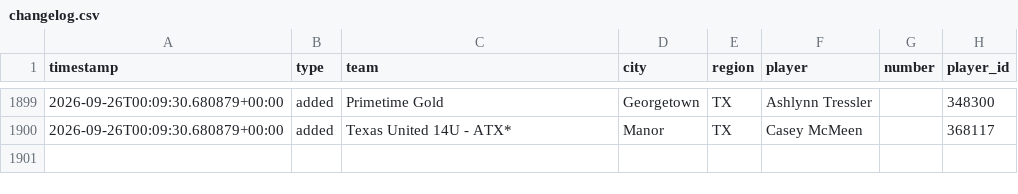
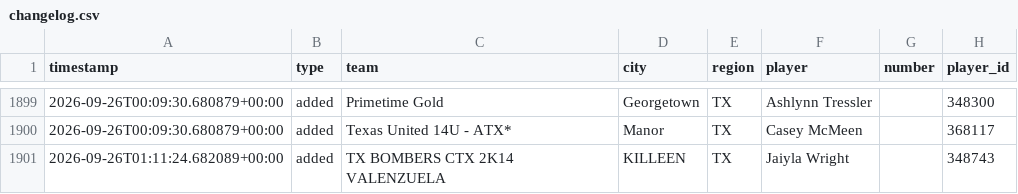
Before and after one commit to jeremiah9980/ncs-monitor, a CSV file: reports/changelog.csv, drawn as a sheet; only a part is shown, gaps mark what is left out.

```diff
--- a/reports/changelog.csv
+++ b/reports/changelog.csv
@@ -1900 +1900,2 @@ timestamp,type,team,city,region,player,number,player_id
 2026-09-26T00:09:30.680879+00:00,added,Texas United 14U - ATX*,Manor,TX,Casey McMeen,,368117
+2026-09-26T01:11:24.682089+00:00,added,TX BOMBERS CTX 2K14 VALENZUELA,KILLEEN,TX,Jaiyla Wright,,348743
```
Also changed, not shown: reports/team-list.csv, 4 other files.
